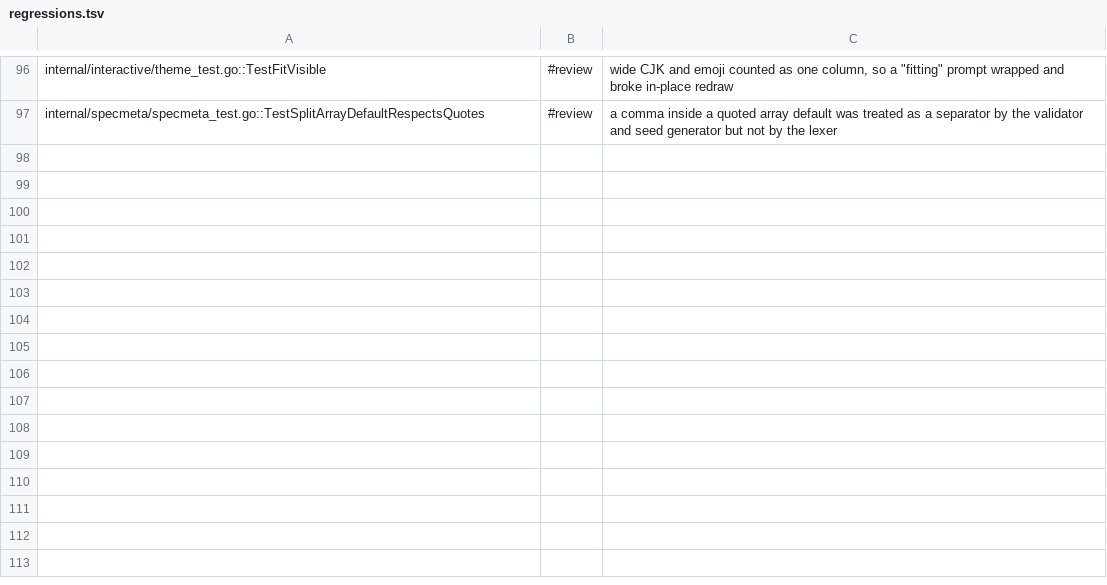
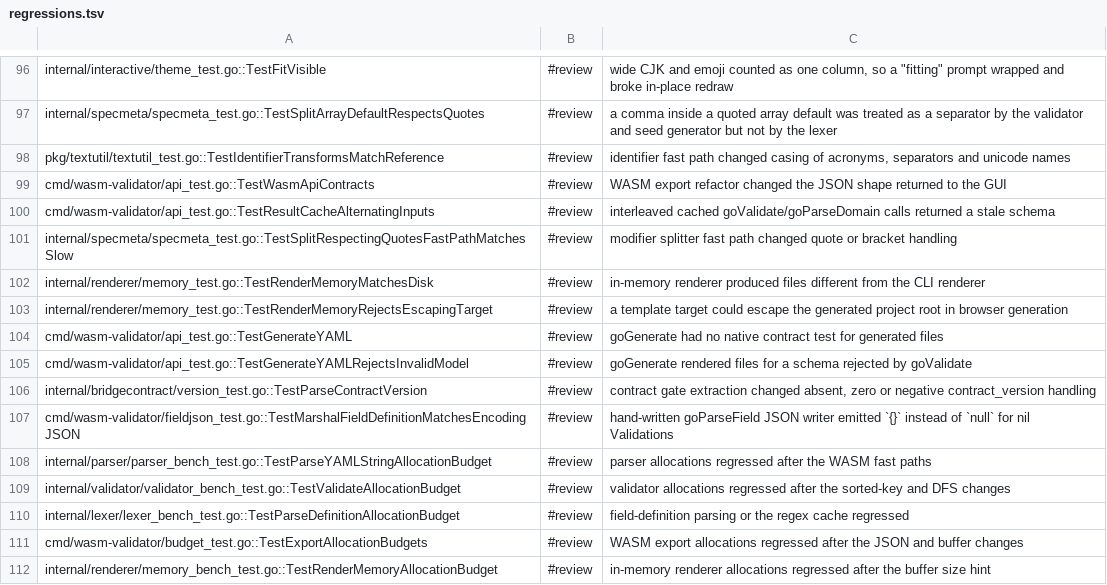
Before and after one commit to Fellmonkey/DomainCraft, a TSV file: compliance-suite/regressions.tsv, drawn as a sheet; only a part is shown, gaps mark what is left out; the diff names each change by its address in the sheet, - before the commit and + after, or states it on an @@ line.

Commit message:
Core: speed up WASM exports and cut core allocations (#7)

```diff
--- a/compliance-suite/regressions.tsv
+++ b/compliance-suite/regressions.tsv
+row 98: pkg/textutil/textutil_test.go::TestIdentifierTransformsMatchReference | #review | identifier fast path changed casing of acronyms, separators and unicode names
+row 99: cmd/wasm-validator/api_test.go::TestWasmApiContracts | #review | WASM export refactor changed the JSON shape returned to the GUI
+row 100: cmd/wasm-validator/api_test.go::TestResultCacheAlternatingInputs | #review | interleaved cached goValidate/goParseDomain calls returned a stale schema
+row 101: internal/specmeta/specmeta_test.go::TestSplitRespectingQuotesFastPathMatchesSlow | #review | modifier splitter fast path changed quote or bracket handling
+row 102: internal/renderer/memory_test.go::TestRenderMemoryMatchesDisk | #review | in-memory renderer produced files different from the CLI renderer
+row 103: internal/renderer/memory_test.go::TestRenderMemoryRejectsEscapingTarget | #review | a template target could escape the generated project root in browser generation
+row 104: cmd/wasm-validator/api_test.go::TestGenerateYAML | #review | goGenerate had no native contract test for generated files
+row 105: cmd/wasm-validator/api_test.go::TestGenerateYAMLRejectsInvalidModel | #review | goGenerate rendered files for a schema rejected by goValidate
+row 106: internal/bridgecontract/version_test.go::TestParseContractVersion | #review | contract gate extraction changed absent, zero or negative contract_version handling
+row 107: cmd/wasm-validator/fieldjson_test.go::TestMarshalFieldDefinitionMatchesEncodingJSON | #review | hand-written goParseField JSON writer emitted `{}` instead of `null` for nil Validations
+row 108: internal/parser/parser_bench_test.go::TestParseYAMLStringAllocationBudget | #review | parser allocations regressed after the WASM fast paths
+row 109: internal/validator/validator_bench_test.go::TestValidateAllocationBudget | #review | validator allocations regressed after the sorted-key and DFS changes
+row 110: internal/lexer/lexer_bench_test.go::TestParseDefinitionAllocationBudget | #review | field-definition parsing or the regex cache regressed
+row 111: cmd/wasm-validator/budget_test.go::TestExportAllocationBudgets | #review | WASM export allocations regressed after the JSON and buffer changes
+row 112: internal/renderer/memory_bench_test.go::TestRenderMemoryAllocationBudget | #review | in-memory renderer allocations regressed after the buffer size hint
```
Also changed, not shown: 38 other files.
